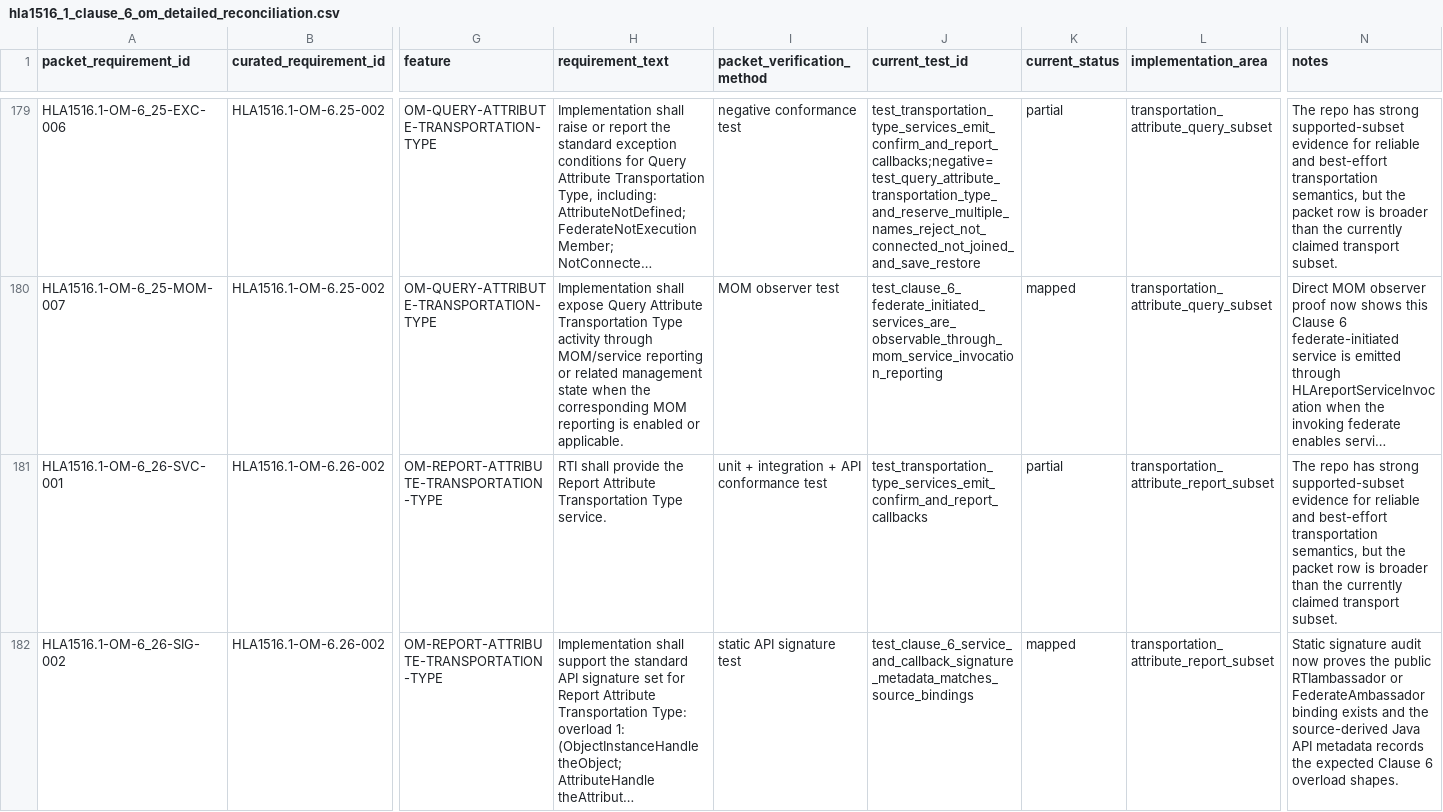
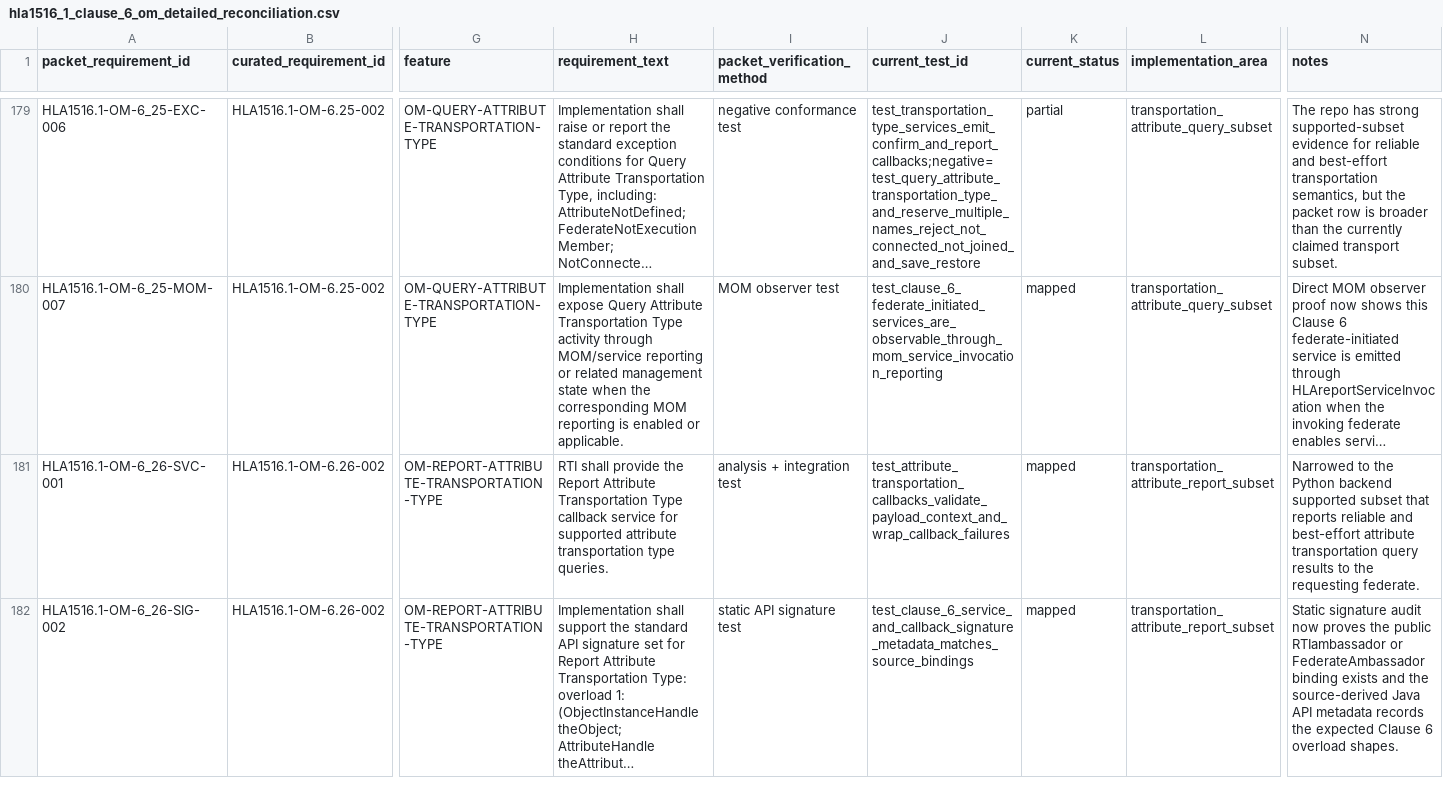
Before and after one commit to sheepfling/sturdy-broccoli, a CSV file: requirements/2010/hla1516_1_clause_6_om_detailed_reconciliation.csv, drawn as a sheet; only a part is shown, gaps mark what is left out; long unchanged cells end in …; the diff covers the shown part only; the diff names each change by its address in the sheet, - before the commit and + after, or states it on an @@ line.

Commit message:
requirements: close OM attribute transport callback rows

```diff
--- a/requirements/2010/hla1516_1_clause_6_om_detailed_reconciliation.csv
+++ b/requirements/2010/hla1516_1_clause_6_om_detailed_reconciliation.csv
-H181 (requirement_text): …Transportation Type service.
+H181 (requirement_text): …Transportation Type callback service for supported attribute transportation type queries.
-I181 (packet_verification_method): unit + integration + API conformance test
+I181 (packet_verification_method): analysis + integration test
-J181 (current_test_id): test_transportation_type_services_emit_confirm_and_report_callbacks
+J181 (current_test_id): test_attribute_transportation_callbacks_validate_payload_context_and_wrap_callback_failures
-K181 (current_status): partial
+K181 (current_status): mapped
-N181 (notes): The repo has strong supported-subset evidence for reliable and best-effort transportation semantics, but the packet row is broader than the currently claimed transport subset.
+N181 (notes): Narrowed to the Python backend supported subset that reports reliable and best-effort attribute transportation query results to the requesting federate.
```
Also changed, not shown: 43 edited cells elsewhere in this file, 5 other files.
